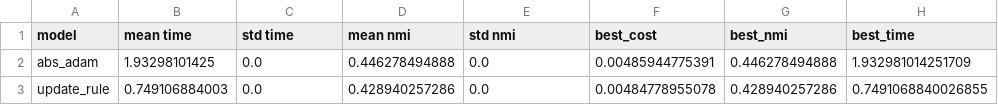
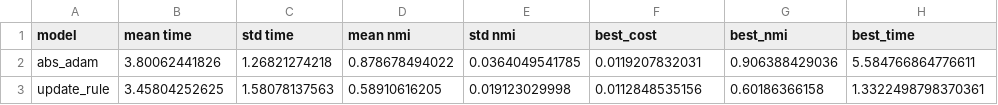
Before and after one commit to nukui-s/sscomdetection, a CSV file: result/lrf_diff_degree_0.csv, drawn as a sheet.

Commit message:
upload result

```diff
--- a/result/lrf_diff_degree_0.csv
+++ b/result/lrf_diff_degree_0.csv
@@ -1,3 +1,3 @@
 model,mean time,std time,mean nmi,std nmi,best_cost,best_nmi,best_time
-abs_adam,1.93298101425,0.0,0.446278494888,0.0,0.00485944775391,0.446278494888,1.932981014251709
-update_rule,0.749106884003,0.0,0.428940257286,0.0,0.00484778955078,0.428940257286,0.7491068840026855
+abs_adam,3.80062441826,1.26821274218,0.878678494022,0.0364049541785,0.0119207832031,0.906388429036,5.584766864776611
+update_rule,3.45804252625,1.58078137563,0.58910616205,0.019123029998,0.0112848535156,0.60186366158,1.3322498798370361
```
Also changed, not shown: 6 other files.
